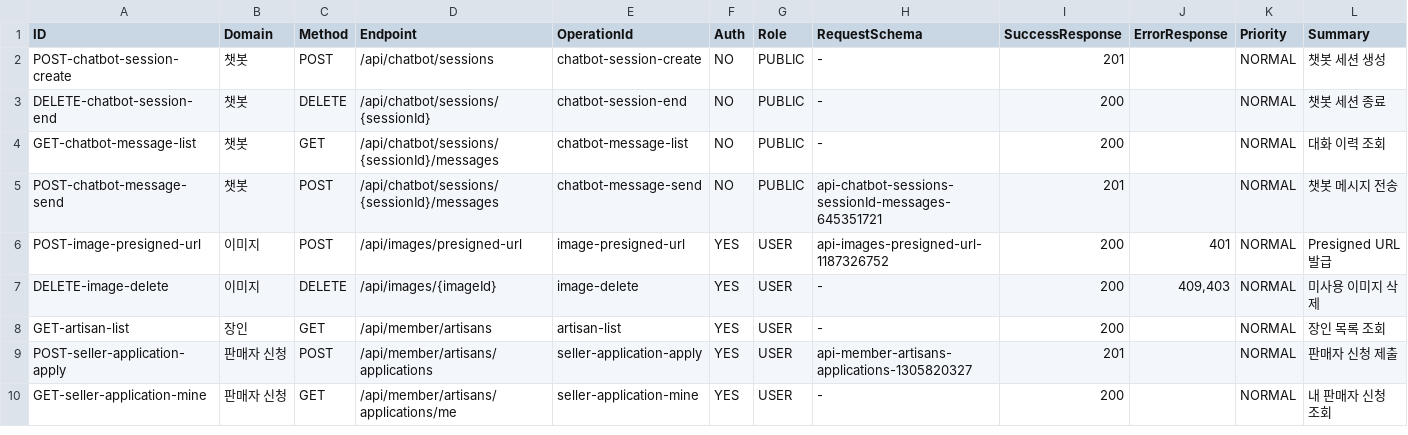
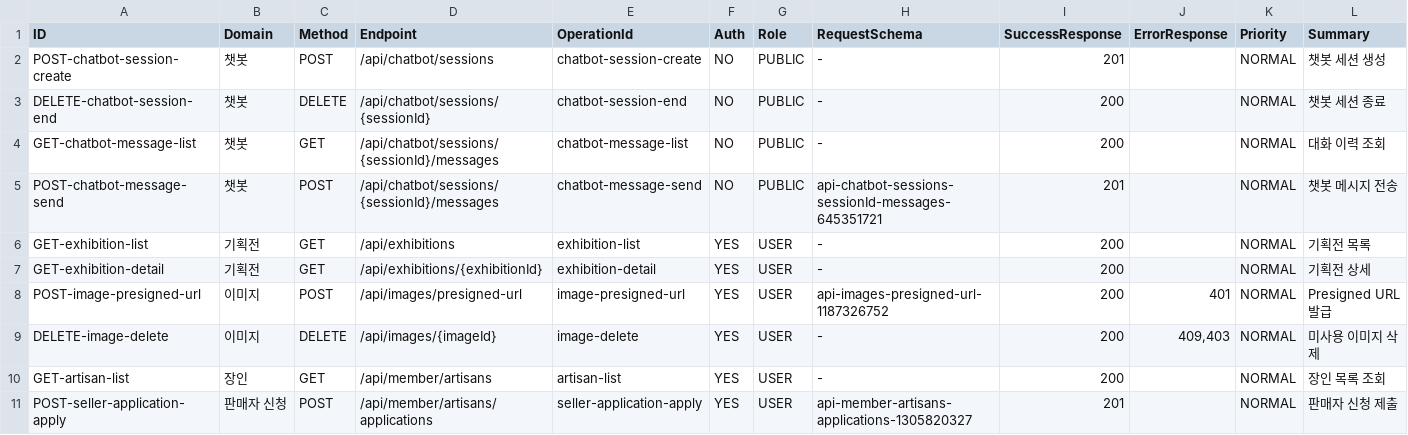
Before and after one commit to Jangingmall/backend, a CSV file: qa/A_api_inventory.csv, drawn as a sheet; only a part is shown; the shorter side is filled out with more unchanged rows.

```diff
--- a/qa/A_api_inventory.csv
+++ b/qa/A_api_inventory.csv
@@ -5,2 +5,4 @@ GET-chatbot-message-list,챗봇,GET,/api/chatbot/sessions/{sessionId}/messages,c
 POST-chatbot-message-send,챗봇,POST,/api/chatbot/sessions/{sessionId}/messages,chatbot-message-send,NO,PUBLIC,api-chatbot-sessions-sessionId-messages-645351721,201,,NORMAL,챗봇 메시지 전송
+GET-exhibition-list,기획전,GET,/api/exhibitions,exhibition-list,YES,USER,-,200,,NORMAL,기획전 목록
+GET-exhibition-detail,기획전,GET,/api/exhibitions/{exhibitionId},exhibition-detail,YES,USER,-,200,,NORMAL,기획전 상세
 POST-image-presigned-url,이미지,POST,/api/images/presigned-url,image-presigned-url,YES,USER,api-images-presigned-url-1187326752,200,401,NORMAL,Presigned URL 발급
```
Also changed, not shown: qa/B_test_case_matrix.csv, qa/C_negative_test_matrix.csv, 11 other files.
